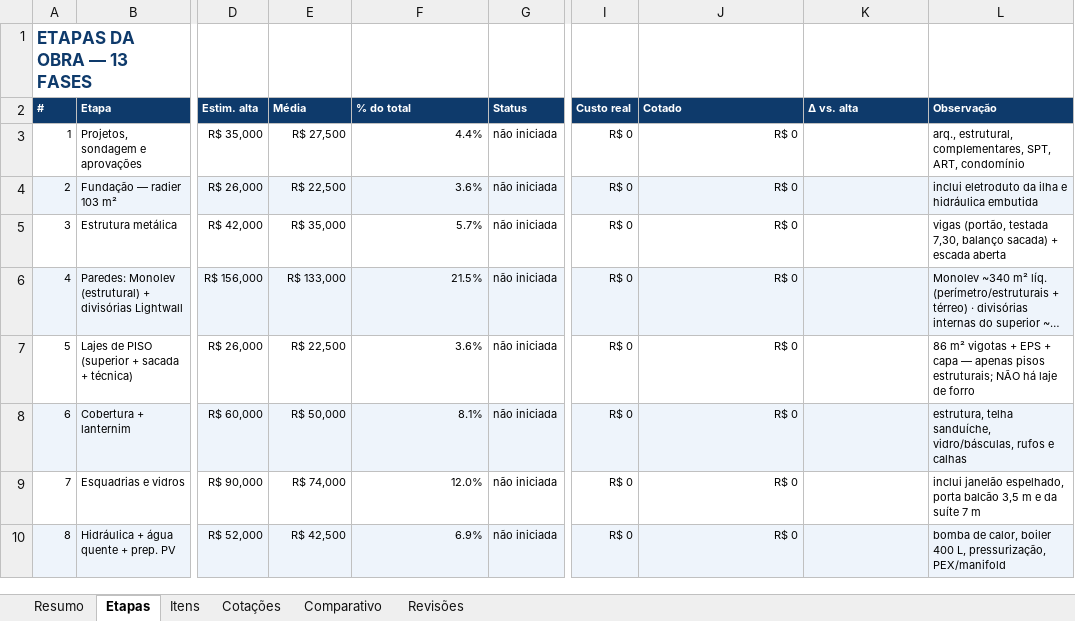
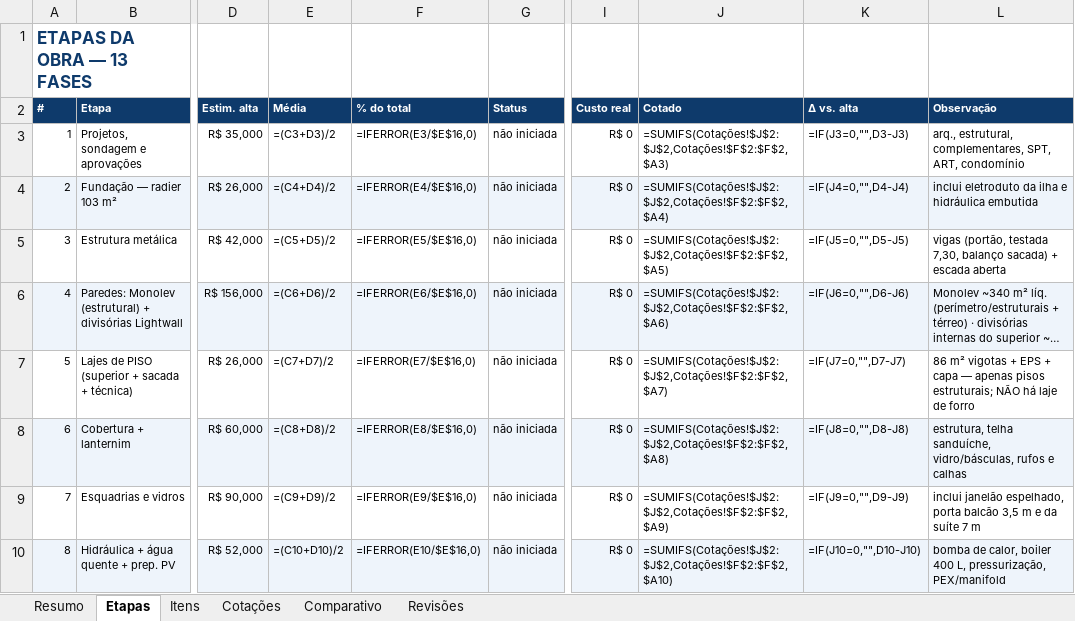
Before and after one commit to pvizioli/projeto_casa_pedro, an Excel workbook: planilha-q22-l8.xlsx, sheet Etapas, drawn as a sheet; only a part is shown, gaps mark what is left out; long unchanged cells end in …; values as stored, in another font and other column widths than the file's, no borders; formulas without a stored value are shown as written; the diff covers the shown part only; the diff names each change by its address in the sheet, - before the commit and + after, or states it on an @@ line.

```diff
--- a/planilha-q22-l8.xlsx (sheet Etapas)
+++ b/planilha-q22-l8.xlsx (sheet Etapas)
-E3 (Média): R$ 27,500
+E3 (Média): =(C3+D3)/2
-F3 (% do total): 4.4%
+F3 (% do total): =IFERROR(E3/$E$16,0)
-J3 (Cotado): R$ 0
+J3 (Cotado): =SUMIFS(Cotações!$J$2:$J$2,Cotações!$F$2:$F$2,$A3)
-K3 (Δ vs. alta): (empty)
+K3 (Δ vs. alta): =IF(J3=0,"",D3-J3)
-E4 (Média): R$ 22,500
+E4 (Média): =(C4+D4)/2
-F4 (% do total): 3.6%
+F4 (% do total): =IFERROR(E4/$E$16,0)
-J4 (Cotado): R$ 0
+J4 (Cotado): =SUMIFS(Cotações!$J$2:$J$2,Cotações!$F$2:$F$2,$A4)
-K4 (Δ vs. alta): (empty)
+K4 (Δ vs. alta): =IF(J4=0,"",D4-J4)
-E5 (Média): R$ 35,000
+E5 (Média): =(C5+D5)/2
-F5 (% do total): 5.7%
+F5 (% do total): =IFERROR(E5/$E$16,0)
-J5 (Cotado): R$ 0
+J5 (Cotado): =SUMIFS(Cotações!$J$2:$J$2,Cotações!$F$2:$F$2,$A5)
-K5 (Δ vs. alta): (empty)
+K5 (Δ vs. alta): =IF(J5=0,"",D5-J5)
-E6 (Média): R$ 133,000
+E6 (Média): =(C6+D6)/2
-F6 (% do total): 21.5%
+F6 (% do total): =IFERROR(E6/$E$16,0)
-J6 (Cotado): R$ 0
+J6 (Cotado): =SUMIFS(Cotações!$J$2:$J$2,Cotações!$F$2:$F$2,$A6)
-K6 (Δ vs. alta): (empty)
+K6 (Δ vs. alta): =IF(J6=0,"",D6-J6)
-E7 (Média): R$ 22,500
+E7 (Média): =(C7+D7)/2
-F7 (% do total): 3.6%
+F7 (% do total): =IFERROR(E7/$E$16,0)
-J7 (Cotado): R$ 0
+J7 (Cotado): =SUMIFS(Cotações!$J$2:$J$2,Cotações!$F$2:$F$2,$A7)
-K7 (Δ vs. alta): (empty)
+K7 (Δ vs. alta): =IF(J7=0,"",D7-J7)
-E8 (Média): R$ 50,000
+E8 (Média): =(C8+D8)/2
-F8 (% do total): 8.1%
+F8 (% do total): =IFERROR(E8/$E$16,0)
-J8 (Cotado): R$ 0
+J8 (Cotado): =SUMIFS(Cotações!$J$2:$J$2,Cotações!$F$2:$F$2,$A8)
-K8 (Δ vs. alta): (empty)
+K8 (Δ vs. alta): =IF(J8=0,"",D8-J8)
-E9 (Média): R$ 74,000
+E9 (Média): =(C9+D9)/2
-F9 (% do total): 12.0%
+F9 (% do total): =IFERROR(E9/$E$16,0)
-J9 (Cotado): R$ 0
+J9 (Cotado): =SUMIFS(Cotações!$J$2:$J$2,Cotações!$F$2:$F$2,$A9)
-K9 (Δ vs. alta): (empty)
+K9 (Δ vs. alta): =IF(J9=0,"",D9-J9)
-E10 (Média): R$ 42,500
+E10 (Média): =(C10+D10)/2
-F10 (% do total): 6.9%
+F10 (% do total): =IFERROR(E10/$E$16,0)
-J10 (Cotado): R$ 0
+J10 (Cotado): =SUMIFS(Cotações!$J$2:$J$2,Cotações!$F$2:$F$2,$A10)
-K10 (Δ vs. alta): (empty)
+K10 (Δ vs. alta): =IF(J10=0,"",D10-J10)
```
Also changed, not shown: 1 added row, 1 removed row and 20 edited cells elsewhere in this sheet, sheet Itens, sheet Comparativo, sheet Resumo.
